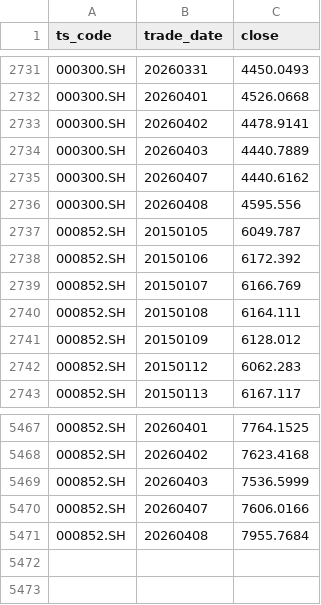
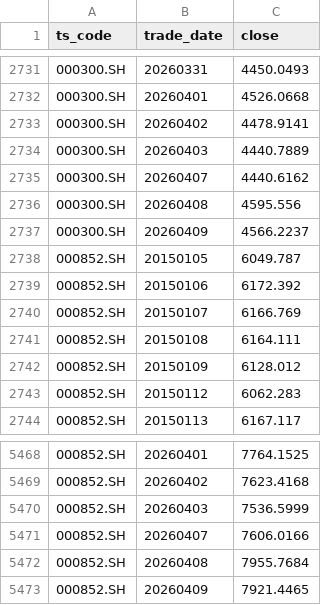
Before and after one commit to whoamiiiii/regimereport, a CSV file: data/regime_index_daily.csv, drawn as a sheet; only a part is shown, gaps mark what is left out.

```diff
--- a/data/regime_index_daily.csv
+++ b/data/regime_index_daily.csv
@@ -2736,2 +2736,3 @@
 000300.SH,20260408,4595.556
+000300.SH,20260409,4566.2237
 000852.SH,20150105,6049.787
@@ -5471 +5472,2 @@
 000852.SH,20260408,7955.7684
+000852.SH,20260409,7921.4465
```
